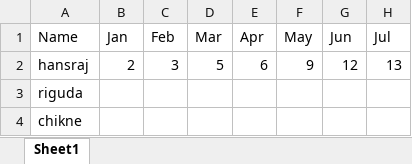
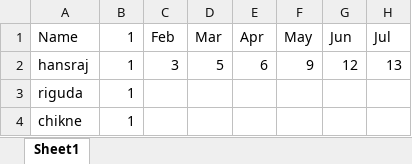
Before and after one commit to MechanicalNoob05/Attendance_log_Manager, an Excel workbook: Test.xlsx, sheet Sheet1, drawn as a sheet; values as stored, in another font and other column widths than the file's, no borders; the diff names each change by its address in the sheet, - before the commit and + after, or states it on an @@ line.

Commit message:
Insert data in specific cell & Reading Data from specific cell

```diff
--- a/Test.xlsx (sheet Sheet1)
+++ b/Test.xlsx (sheet Sheet1)
-B1: Jan
+B1: 1
-B2 (1): 2
+B2 (1): 1
-B3:B4 (1): (empty)
+B3:B4 (1): 1
```
Also changed, not shown: 1 other file.
